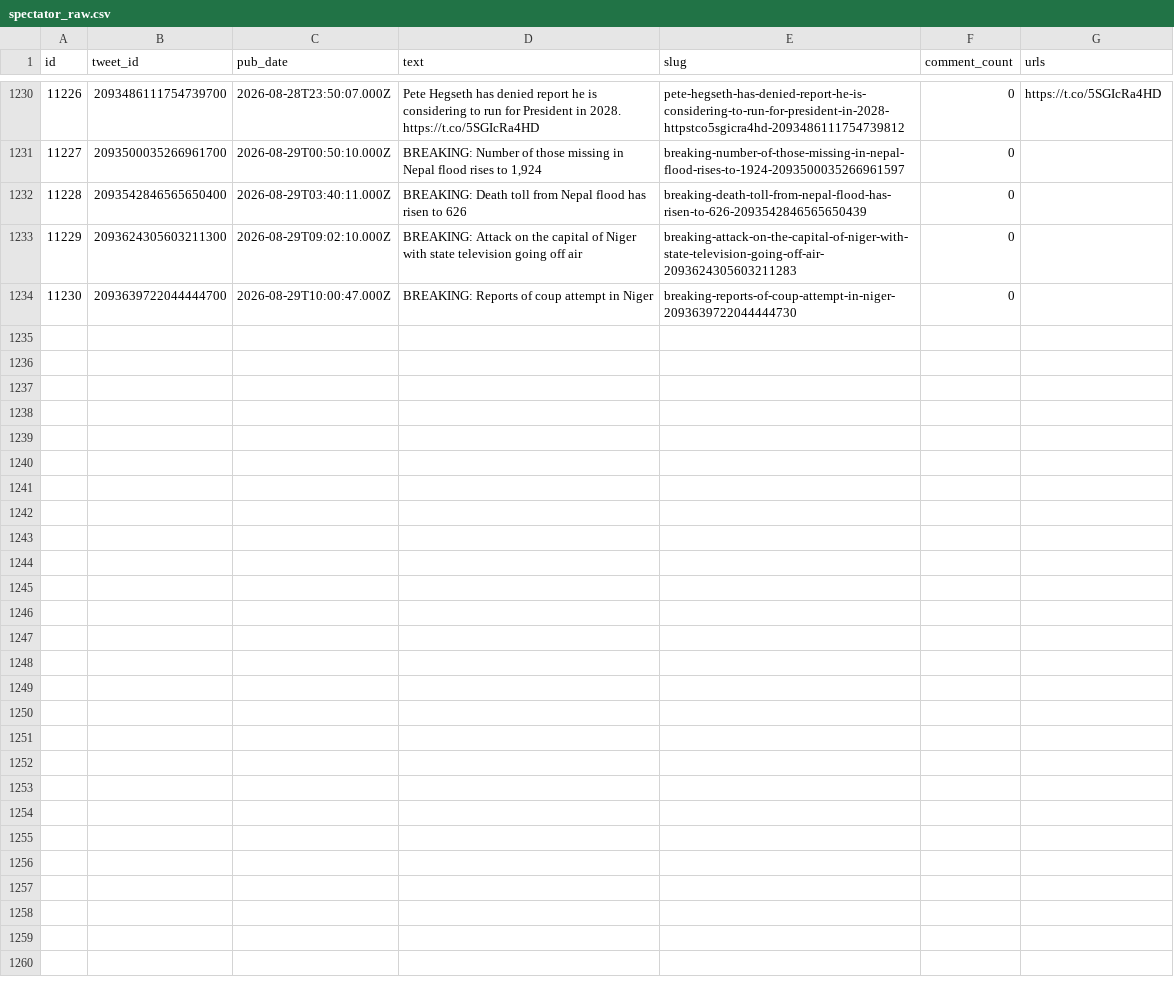
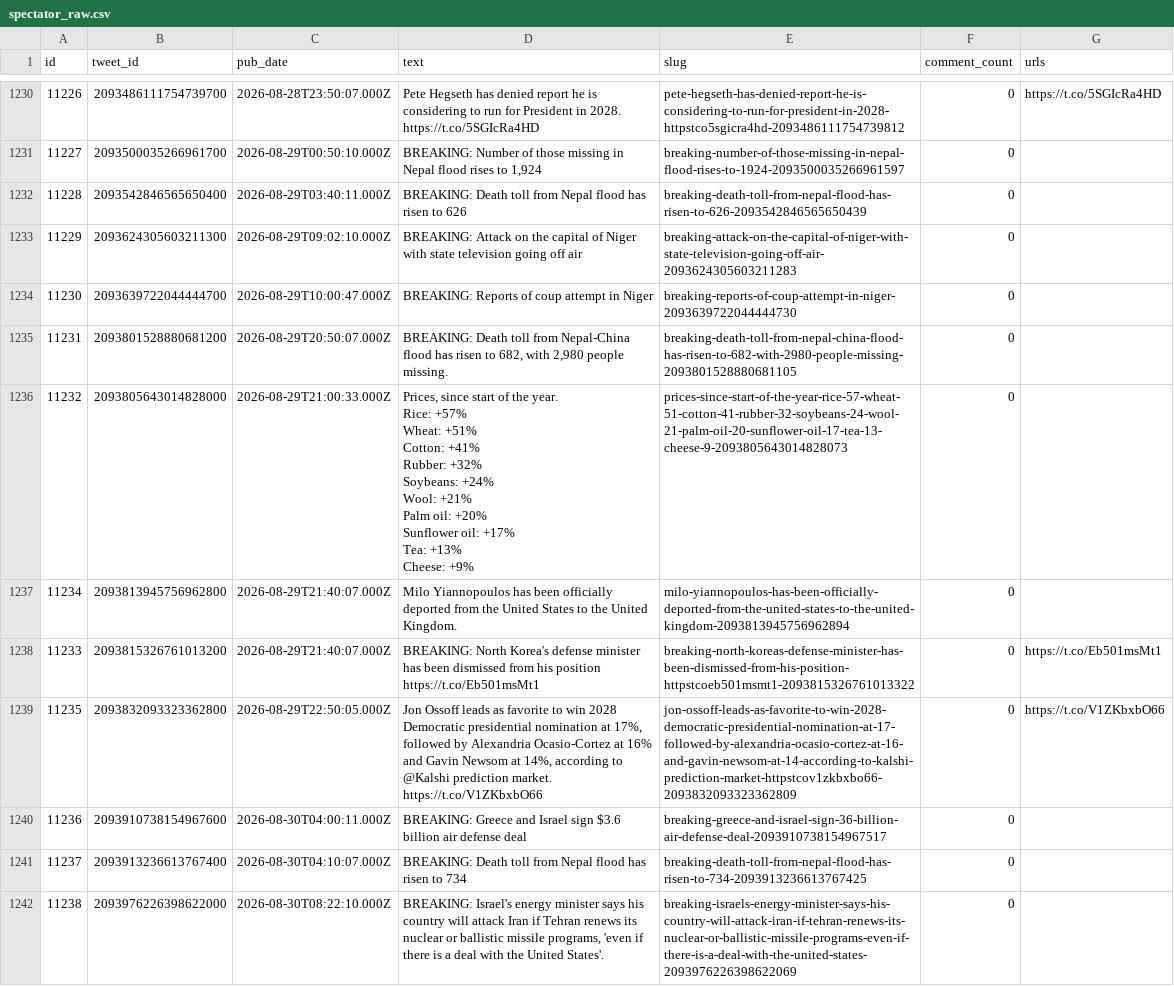
Before and after one commit to chiragr5241/Geopolitics, a CSV file: data/raw_data/spectator_raw.csv, drawn as a sheet; only a part is shown, gaps mark what is left out; ↵ is a line break in a cell; the diff names each change by its address in the sheet, - before the commit and + after, or states it on an @@ line.

Commit message:
data: daily enrichment 2026-08-30

```diff
--- a/data/raw_data/spectator_raw.csv
+++ b/data/raw_data/spectator_raw.csv
+row 1235: 11231 | 2093801528880681200 | 2026-08-29T20:50:07.000Z | BREAKING: Death toll from Nepal-China flood has risen to 682, with 2,980 people missing. | breaking-death-toll-from-nepal-china-flood-has-risen-to-682-with-2980-people-missing-2093801528880681105 | 0
+row 1236: 11232 | 2093805643014828000 | 2026-08-29T21:00:33.000Z | Prices, since start of the year. ↵ Rice: +57% ↵ Wheat: +51% ↵ Cotton: +41% ↵ Rubber: +32% ↵ Soybeans: +24% ↵ Wool: +21% ↵ Palm oil: +20% ↵ Sunflower oil: +17% ↵ Tea: +13% ↵ Cheese: +9% | prices-since-start-of-the-year-rice-57-wheat-51-cotton-41-rubber-32-soybeans-24-wool-21-palm-oil-20-sunflower-oil-17-tea-13-cheese-9-2093805643014828073 | 0
+row 1237: 11234 | 2093813945756962800 | 2026-08-29T21:40:07.000Z | Milo Yiannopoulos has been officially deported from the United States to the United Kingdom. | milo-yiannopoulos-has-been-officially-deported-from-the-united-states-to-the-united-kingdom-2093813945756962894 | 0
+row 1238: 11233 | 2093815326761013200 | 2026-08-29T21:40:07.000Z | BREAKING: North Korea's defense minister has been dismissed from his position https://t.co/Eb501msMt1 | breaking-north-koreas-defense-minister-has-been-dismissed-from-his-position-httpstcoeb501msmt1-2093815326761013322 | 0 | https://t.co/Eb501msMt1
+row 1239: 11235 | 2093832093323362800 | 2026-08-29T22:50:05.000Z | Jon Ossoff leads as favorite to win 2028 Democratic presidential nomination at 17%, followed by Alexandria Ocasio-Cortez at 16% and Gavin Newsom at 14%, according to @Kalshi prediction market. https://t.co/V1ZKbxbO66 | jon-ossoff-leads-as-favorite-to-win-2028-democratic-presidential-nomination-at-17-followed-by-alexandria-ocasio-cortez-at-16-and-gavin-newsom-at-14-according-to-kalshi-prediction-market-httpstcov1zkbxbo66-2093832093323362809 | 0 | https://t.co/V1ZKbxbO66
+row 1240: 11236 | 2093910738154967600 | 2026-08-30T04:00:11.000Z | BREAKING: Greece and Israel sign $3.6 billion air defense deal | breaking-greece-and-israel-sign-36-billion-air-defense-deal-2093910738154967517 | 0
+row 1241: 11237 | 2093913236613767400 | 2026-08-30T04:10:07.000Z | BREAKING: Death toll from Nepal flood has risen to 734 | breaking-death-toll-from-nepal-flood-has-risen-to-734-2093913236613767425 | 0
+row 1242: 11238 | 2093976226398622000 | 2026-08-30T08:22:10.000Z | BREAKING: Israel's energy minister says his country will attack Iran if Tehran renews its nuclear or ballistic missile programs, 'even if there is a deal with the United States'. | breaking-israels-energy-minister-says-his-country-will-attack-iran-if-tehran-renews-its-nuclear-or-ballistic-missile-programs-even-if-there-is-a-deal-with-the-united-states-2093976226398622069 | 0
```
Also changed, not shown: data/incidents.csv, data/raw_data/spectator_media.csv, 5 other files.
